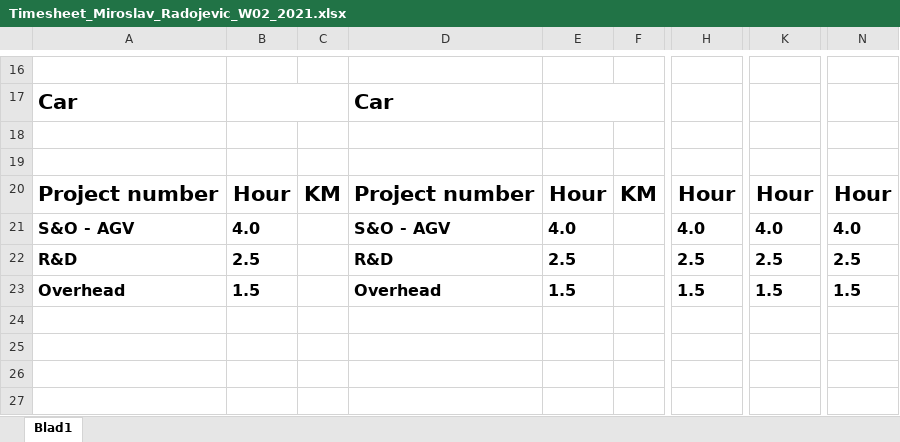
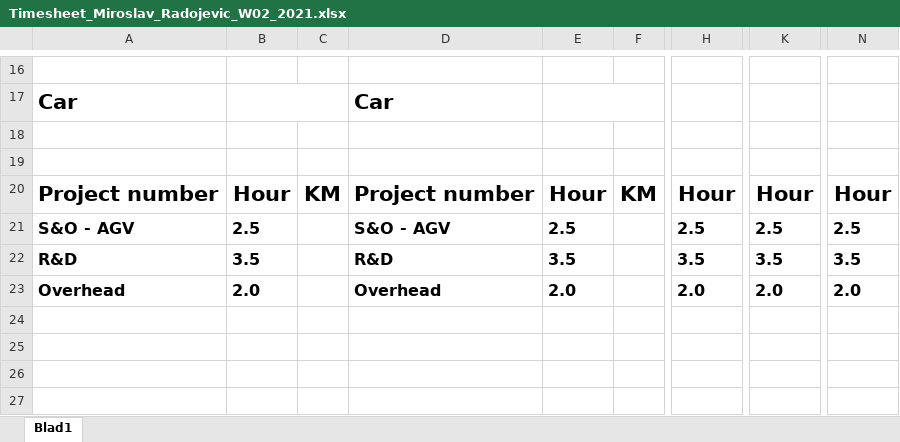
Before and after one commit to miroslavradojevic/python-snippets, an Excel workbook: excel/sheets/Timesheet_Miroslav_Radojevic_W02_2021.xlsx, sheet Blad1, drawn as a sheet; only a part is shown, gaps mark what is left out; values as stored, in another font and other column widths than the file's, no borders; the diff names each change by its address in the sheet, - before the commit and + after, or states it on an @@ line.

Commit message:
New sheets

```diff
--- a/excel/sheets/Timesheet_Miroslav_Radojevic_W02_2021.xlsx (sheet Blad1)
+++ b/excel/sheets/Timesheet_Miroslav_Radojevic_W02_2021.xlsx (sheet Blad1)
-B21: 4.0
+B21: 2.5
-E21: 4.0
+E21: 2.5
-H21: 4.0
+H21: 2.5
-K21: 4.0
+K21: 2.5
-N21: 4.0
+N21: 2.5
-B22: 2.5
+B22: 3.5
-E22: 2.5
+E22: 3.5
-H22: 2.5
+H22: 3.5
-K22: 2.5
+K22: 3.5
-N22: 2.5
+N22: 3.5
-B23: 1.5
+B23: 2.0
-E23: 1.5
+E23: 2.0
-H23: 1.5
+H23: 2.0
-K23: 1.5
+K23: 2.0
-N23: 1.5
+N23: 2.0
```
Also changed, not shown: excel/sheets/Timesheet_Miroslav_Radojevic_W01_2021.xlsx, excel/sheets/Timesheet_Miroslav_Radojevic_W03_2021.xlsx, 2 other files.
